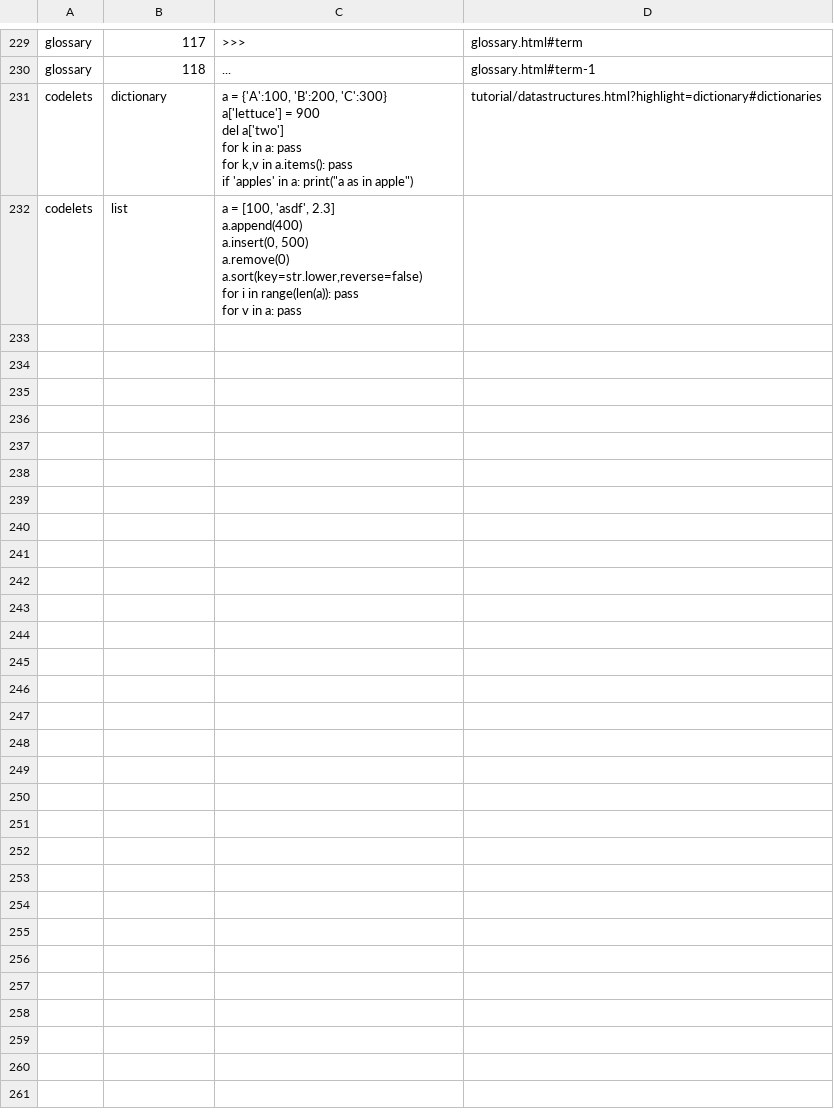
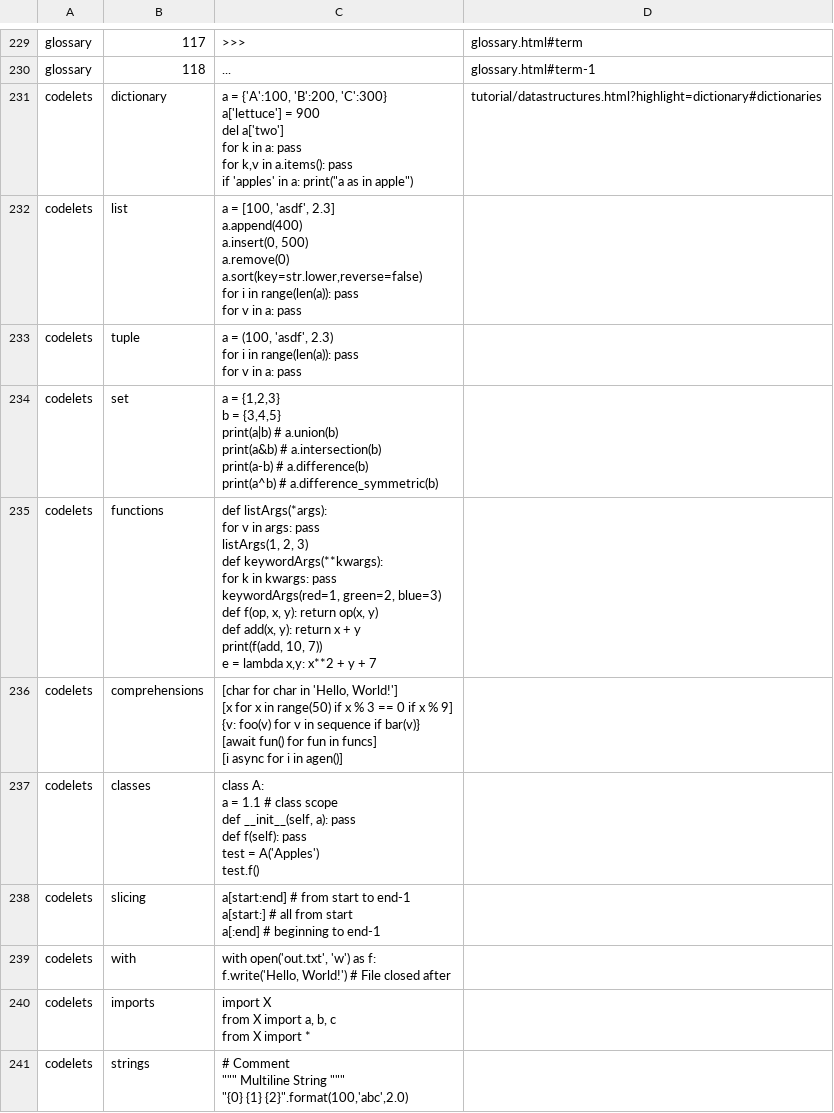
Before and after one commit to zachsmith100/sagepage, a CSV file: python_cheat_sheet/links.csv, drawn as a sheet; only a part is shown, gaps mark what is left out; ↵ is a line break in a cell; the diff names each change by its address in the sheet, - before the commit and + after, or states it on an @@ line.

Commit message:
Updated to match all current codelets for python cheat sheet. Fixed some sizing issues with codelet layout.

```diff
--- a/python_cheat_sheet/links.csv
+++ b/python_cheat_sheet/links.csv
+row 233: codelets | tuple | a = (100, 'asdf', 2.3) ↵ for i in range(len(a)): pass ↵ for v in a: pass
+row 234: codelets | set | a = {1,2,3} ↵ b = {3,4,5} ↵ print(a|b) # a.union(b) ↵ print(a&b) # a.intersection(b) ↵ print(a-b) # a.difference(b) ↵ print(a^b) # a.difference_symmetric(b)
+row 235: codelets | functions | def listArgs(*args): ↵ for v in args: pass ↵ listArgs(1, 2, 3) ↵ def keywordArgs(**kwargs): ↵ for k in kwargs: pass ↵ keywordArgs(red=1, green=2, blue=3) ↵ def f(op, x, y): return op(x, y) ↵ def add(x, y): return x + y ↵ print(f(add, 10, 7)) ↵ e = lambda x,y: x**2 + y + 7
+row 236: codelets | comprehensions | [char for char in 'Hello, World!'] ↵ [x for x in range(50) if x % 3 == 0 if x % 9] ↵ {v: foo(v) for v in sequence if bar(v)} ↵ [await fun() for fun in funcs] ↵ [i async for i in agen()]
+row 237: codelets | classes | class A: ↵ a = 1.1 # class scope ↵ def __init__(self, a): pass ↵ def f(self): pass ↵ test = A('Apples') ↵ test.f()
+row 238: codelets | slicing | a[start:end] # from start to end-1 ↵ a[start:] # all from start ↵ a[:end] # beginning to end-1
+row 239: codelets | with | with open('out.txt', 'w') as f: ↵ f.write('Hello, World!') # File closed after
+row 240: codelets | imports | import X ↵ from X import a, b, c ↵ from X import *
+row 241: codelets | strings | # Comment ↵ """ Multiline String """ ↵ "{0} {1} {2}".format(100,'abc',2.0)
```
Also changed, not shown: 2 other files.
